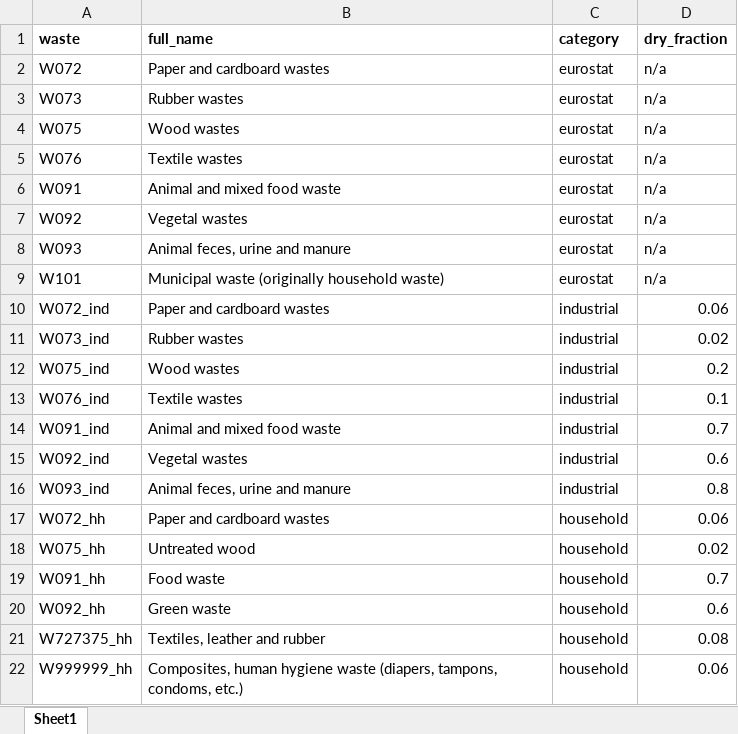
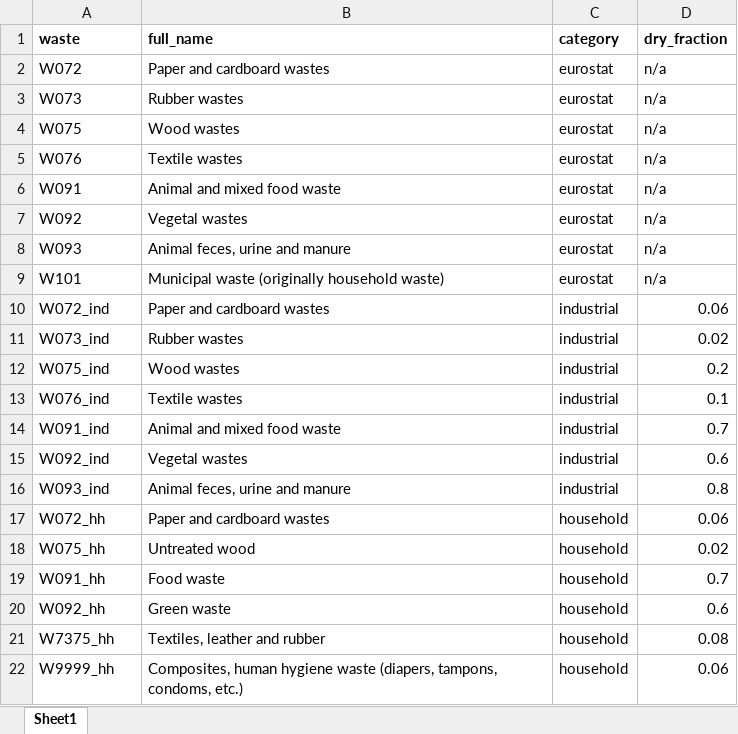
Before and after one commit to xapple/waste_flow, an Excel workbook: waste_flow/extra_data_xls/waste_to_full_name.xlsx, sheet Sheet1, drawn as a sheet; values as stored, in another font and other column widths than the file's, no borders; the diff names each change by its address in the sheet, - before the commit and + after, or states it on an @@ line.

```diff
--- a/waste_flow/extra_data_xls/waste_to_full_name.xlsx (sheet Sheet1)
+++ b/waste_flow/extra_data_xls/waste_to_full_name.xlsx (sheet Sheet1)
-A21 (waste): W727375_hh
+A21 (waste): W7375_hh
-A22 (waste): W999999_hh
+A22 (waste): W9999_hh
```
Also changed, not shown: waste_flow/extra_data_xls/nace_to_full_name.xlsx, waste_flow/extra_data_xls/waste_spreading.xlsx, 7 other files.
